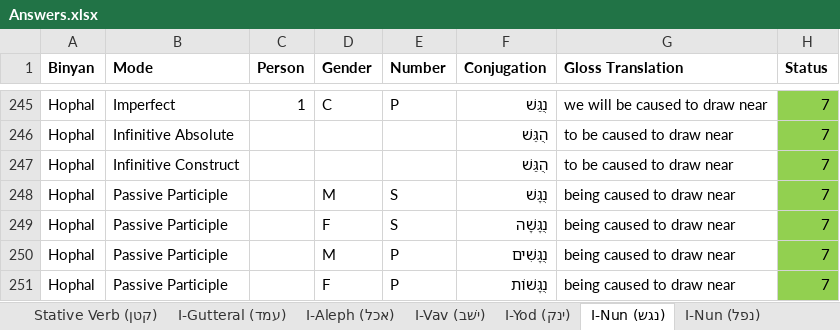
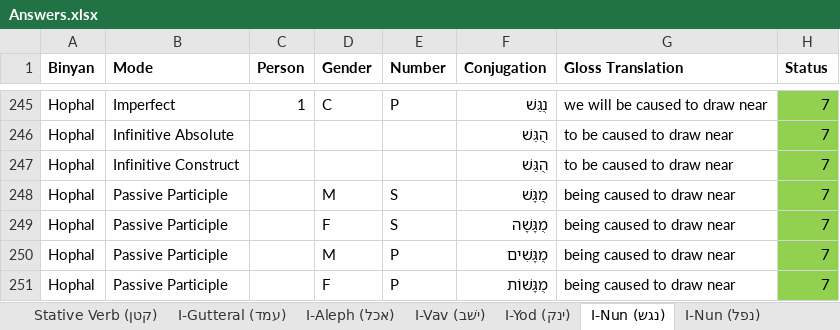
Before and after one commit to yukierbes/hebrew-verb-app, an Excel workbook: data/Answers.xlsx, sheet I-Nun (נגש), drawn as a sheet; only a part is shown, gaps mark what is left out; values as stored, in another font and other column widths than the file's, no borders; the diff names each change by its address in the sheet, - before the commit and + after, or states it on an @@ line.

Commit message:
Describe what you changed

```diff
--- a/data/Answers.xlsx (sheet I-Nun (נגש))
+++ b/data/Answers.xlsx (sheet I-Nun (נגש))
-F248 (Conjugation): נֻגָּשׁ
+F248 (Conjugation): מֻגָּשׁ
-F249 (Conjugation): נֻגָּשָׁה
+F249 (Conjugation): מֻגָּשָׁה
-F250 (Conjugation): נֻגָּשִׁים
+F250 (Conjugation): מֻגָּשִׁים
-F251 (Conjugation): נֻגָּשׁוֹת
+F251 (Conjugation): מֻגָּשׁוֹת
```
Also changed, not shown: sheet I-Nun (לקח).
